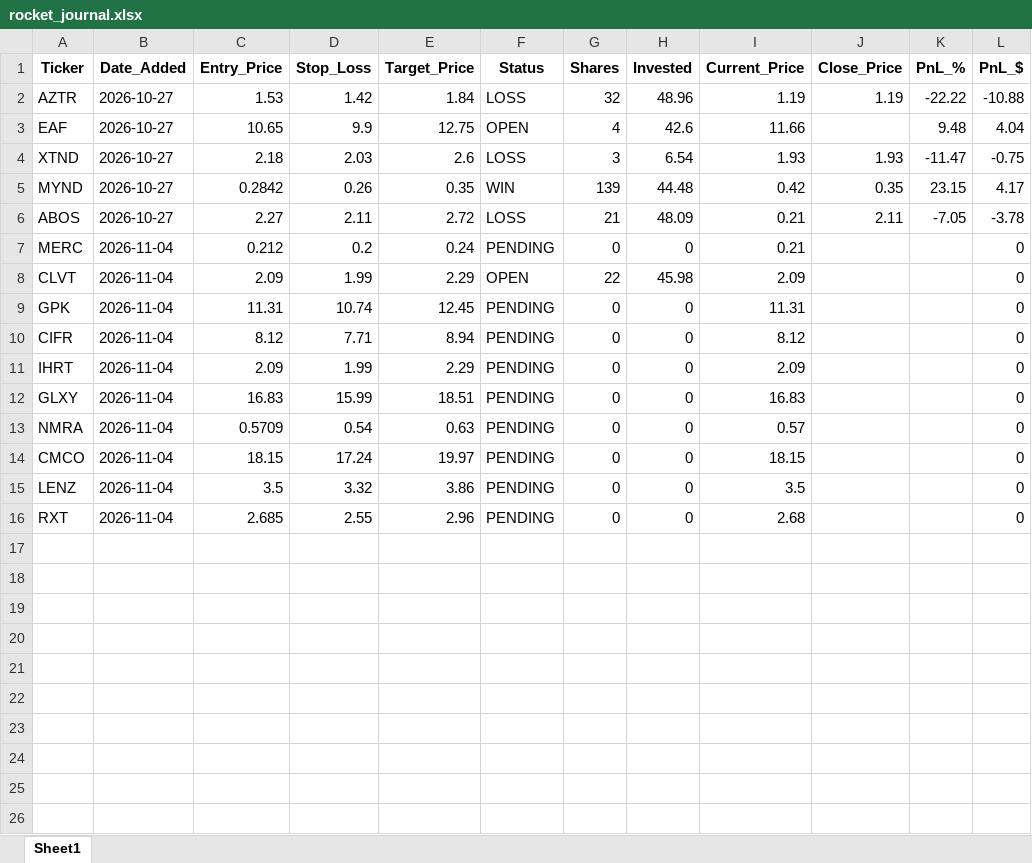
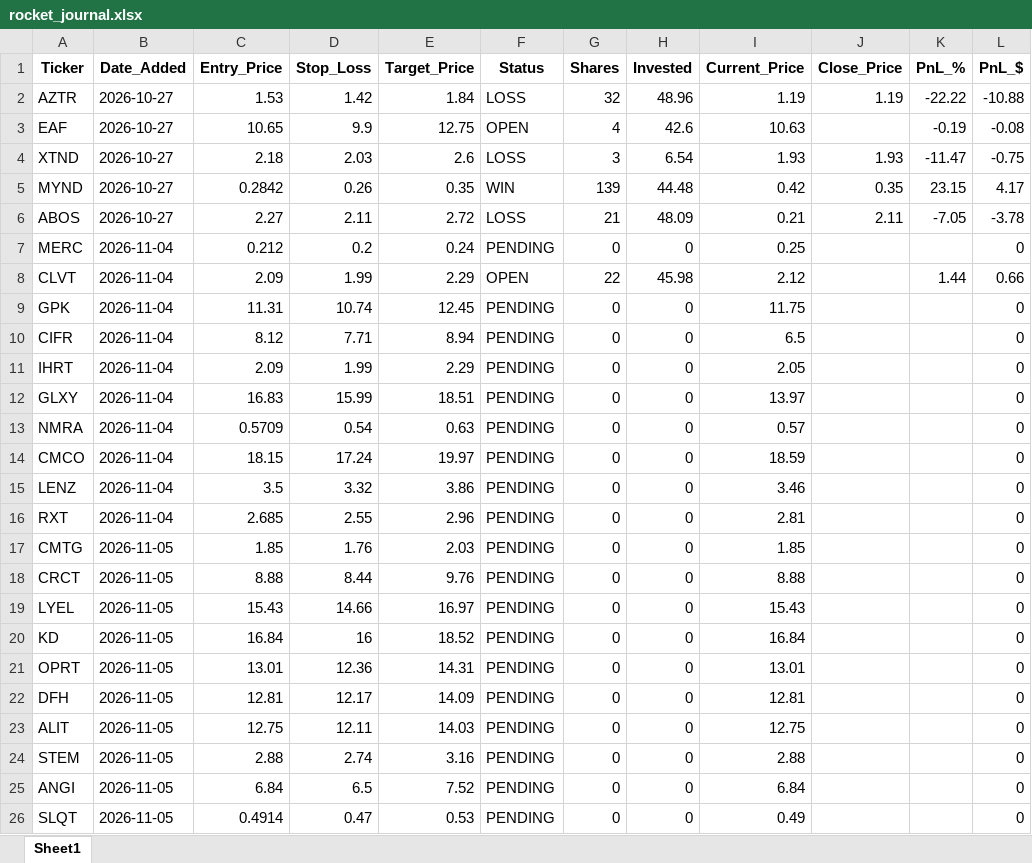
Before and after one commit to pppanio-cmd/stock-screener, an Excel workbook: rocket_journal.xlsx, sheet Sheet1, drawn as a sheet; values as stored, in another font and other column widths than the file's, no borders; the diff names each change by its address in the sheet, - before the commit and + after, or states it on an @@ line.

```diff
--- a/rocket_journal.xlsx (sheet Sheet1)
+++ b/rocket_journal.xlsx (sheet Sheet1)
-I3 (Current_Price): 11.66
+I3 (Current_Price): 10.63
-K3 (PnL_%): 9.48
+K3 (PnL_%): -0.19
-L3 (PnL_$): 4.04
+L3 (PnL_$): -0.08
-I7 (Current_Price): 0.21
+I7 (Current_Price): 0.25
-I8 (Current_Price): 2.09
+I8 (Current_Price): 2.12
-K8 (PnL_%): (empty)
+K8 (PnL_%): 1.44
-L8 (PnL_$): 0
+L8 (PnL_$): 0.66
-I9 (Current_Price): 11.31
+I9 (Current_Price): 11.75
-I10 (Current_Price): 8.12
+I10 (Current_Price): 6.5
-I11 (Current_Price): 2.09
+I11 (Current_Price): 2.05
-I12 (Current_Price): 16.83
+I12 (Current_Price): 13.97
-I14 (Current_Price): 18.15
+I14 (Current_Price): 18.59
-I15 (Current_Price): 3.5
+I15 (Current_Price): 3.46
-I16 (Current_Price): 2.68
+I16 (Current_Price): 2.81
+row 17: CMTG | 2026-11-05 | 1.85 | 1.76 | 2.03 | PENDING | 0 | 0 | 1.85 |  |  | 0
+row 18: CRCT | 2026-11-05 | 8.88 | 8.44 | 9.76 | PENDING | 0 | 0 | 8.88 |  |  | 0
+row 19: LYEL | 2026-11-05 | 15.43 | 14.66 | 16.97 | PENDING | 0 | 0 | 15.43 |  |  | 0
+row 20: KD | 2026-11-05 | 16.84 | 16 | 18.52 | PENDING | 0 | 0 | 16.84 |  |  | 0
+row 21: OPRT | 2026-11-05 | 13.01 | 12.36 | 14.31 | PENDING | 0 | 0 | 13.01 |  |  | 0
+row 22: DFH | 2026-11-05 | 12.81 | 12.17 | 14.09 | PENDING | 0 | 0 | 12.81 |  |  | 0
+row 23: ALIT | 2026-11-05 | 12.75 | 12.11 | 14.03 | PENDING | 0 | 0 | 12.75 |  |  | 0
+row 24: STEM | 2026-11-05 | 2.88 | 2.74 | 3.16 | PENDING | 0 | 0 | 2.88 |  |  | 0
+row 25: ANGI | 2026-11-05 | 6.84 | 6.5 | 7.52 | PENDING | 0 | 0 | 6.84 |  |  | 0
+row 26: SLQT | 2026-11-05 | 0.4914 | 0.47 | 0.53 | PENDING | 0 | 0 | 0.49 |  |  | 0
```
Also changed, not shown: 2 other files.
